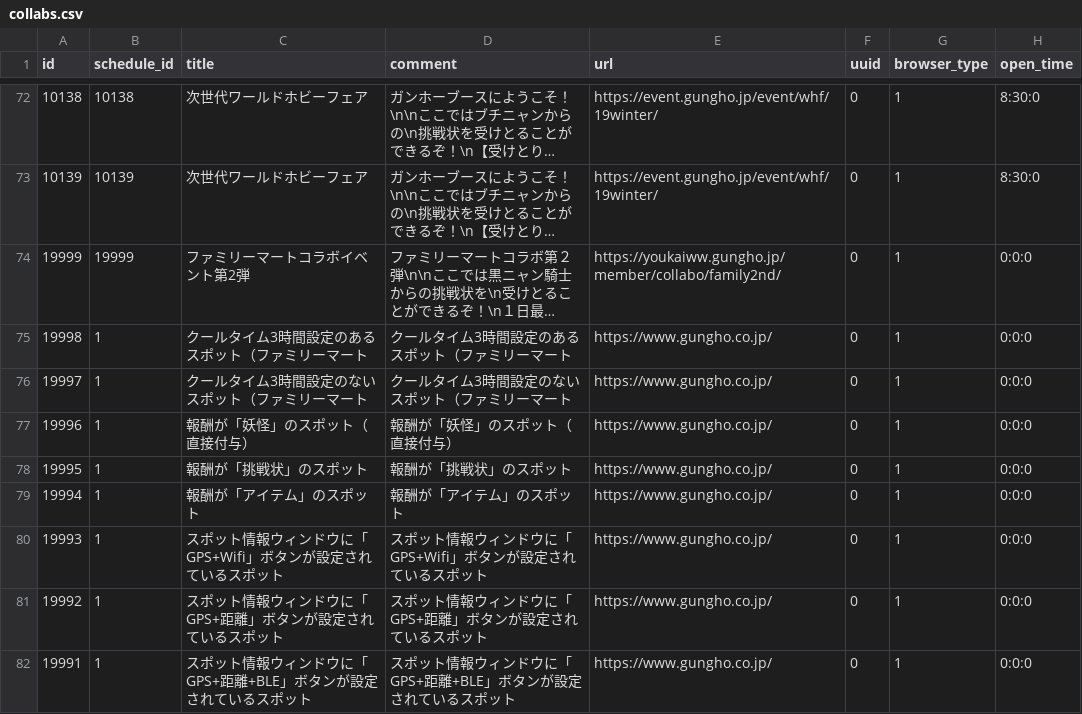
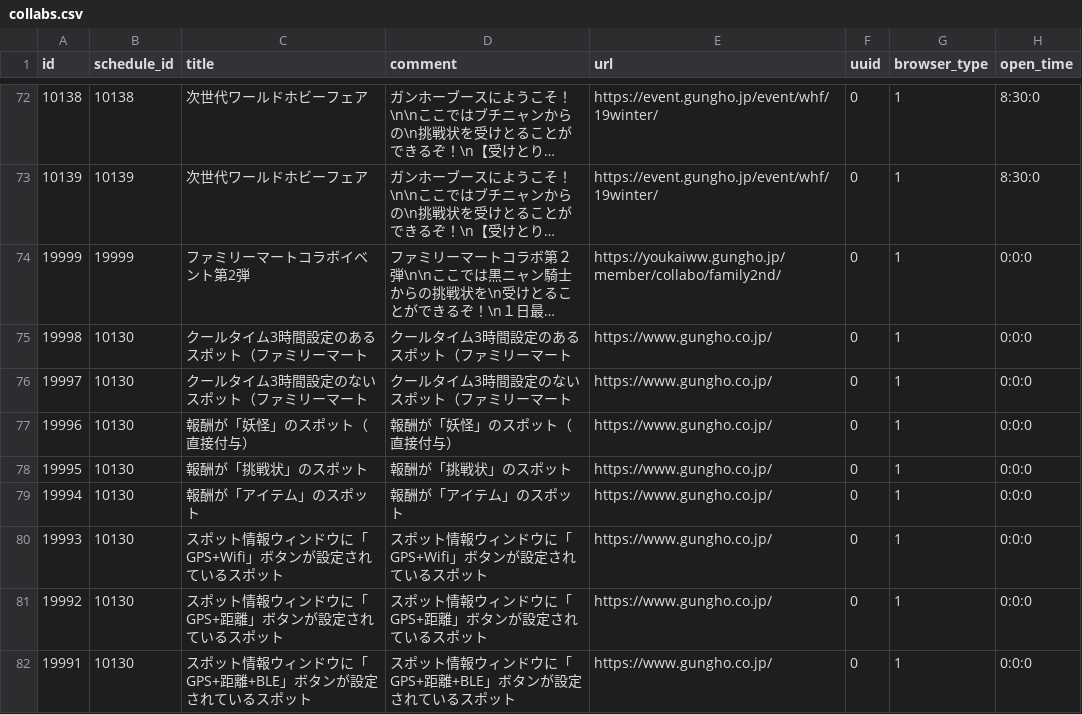
Before and after one commit to ketakeda/MTC-Plan, a CSV file: master/csv/collabs.csv, drawn as a sheet; only a part is shown, gaps mark what is left out; long unchanged cells end in …; the diff names each change by its address in the sheet, - before the commit and + after, or states it on an @@ line.

Commit message:
【ハラ】イベントスケジュール修正

```diff
--- a/master/csv/collabs.csv
+++ b/master/csv/collabs.csv
-B75:B82 (schedule_id): 1
+B75:B82 (schedule_id): 10130
```
